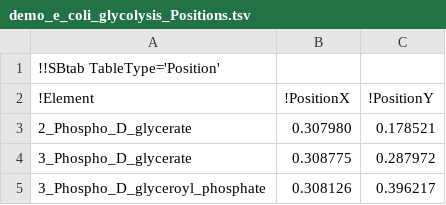
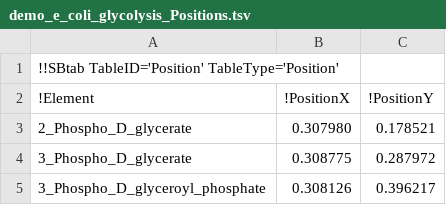
Before and after one commit to liebermeister/stm, a TSV file: resources/models/demo_e_coli_glycolysis/demo_e_coli_glycolysis_Positions.tsv, drawn as a sheet; only a part is shown.

```diff
--- a/resources/models/demo_e_coli_glycolysis/demo_e_coli_glycolysis_Positions.tsv
+++ b/resources/models/demo_e_coli_glycolysis/demo_e_coli_glycolysis_Positions.tsv
@@ -1,2 +1,2 @@
-!!SBtab TableType='Position'
+!!SBtab TableID='Position' TableType='Position'
 !Element	!PositionX	!PositionY
```
Also changed, not shown: 23 other files.
